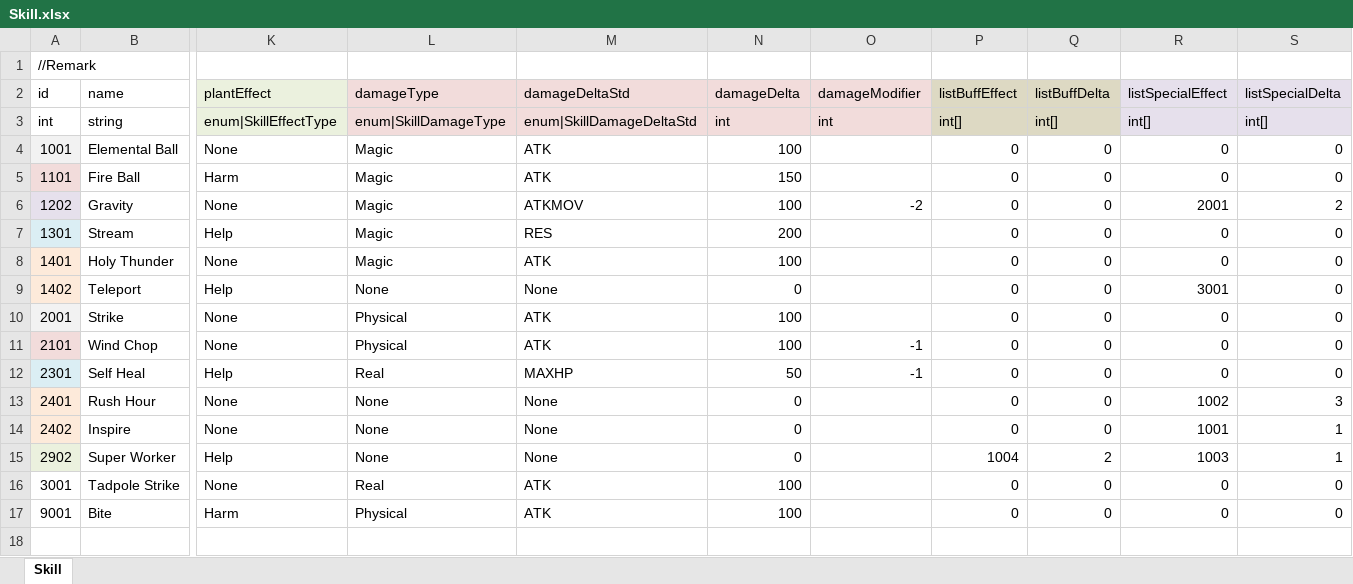
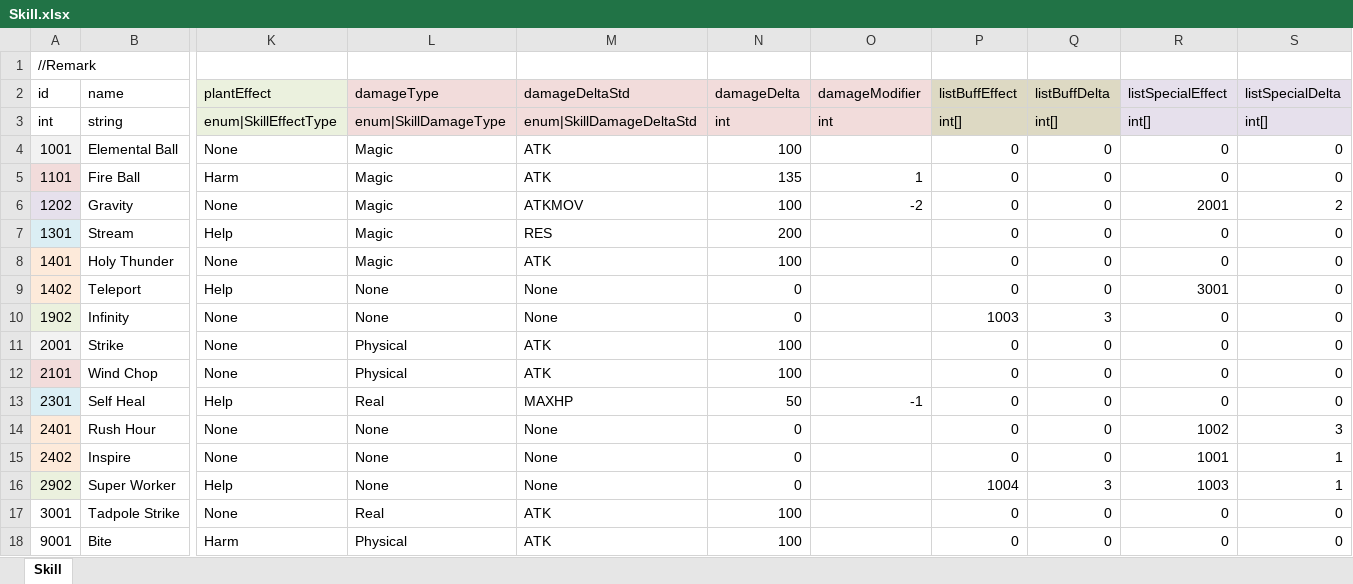
Before and after one commit to LUOHONGPENG/HermitRabbit, an Excel workbook: Assets/Excel/Skill.xlsx, sheet Skill, drawn as a sheet; only a part is shown, gaps mark what is left out; values as stored, in another font and other column widths than the file's, no borders; addresses are those after the commit; rows hold the shown columns only; the diff names each change by its address in the sheet, - before the commit and + after, or states it on an @@ line.

Commit message:
SkillEnlarge

```diff
--- a/Assets/Excel/Skill.xlsx (sheet Skill)
+++ b/Assets/Excel/Skill.xlsx (sheet Skill)
-N5 (damageDelta): 150
+N5 (damageDelta): 135
-O5 (damageModifier): (empty)
+O5 (damageModifier): 1
+row 10: 1902 | Infinity | None | None | None | 0 |  | 1003 | 3 | 0 | 0
-O12 (damageModifier): -1
+O12 (damageModifier): (empty)
-Q16 (listBuffDelta): 2
+Q16 (listBuffDelta): 3
```
Also changed, not shown: formulas that keep their value, Assets/Excel/Buff.xlsx, Assets/Excel/SkillNode.xlsx, 6 other files.
